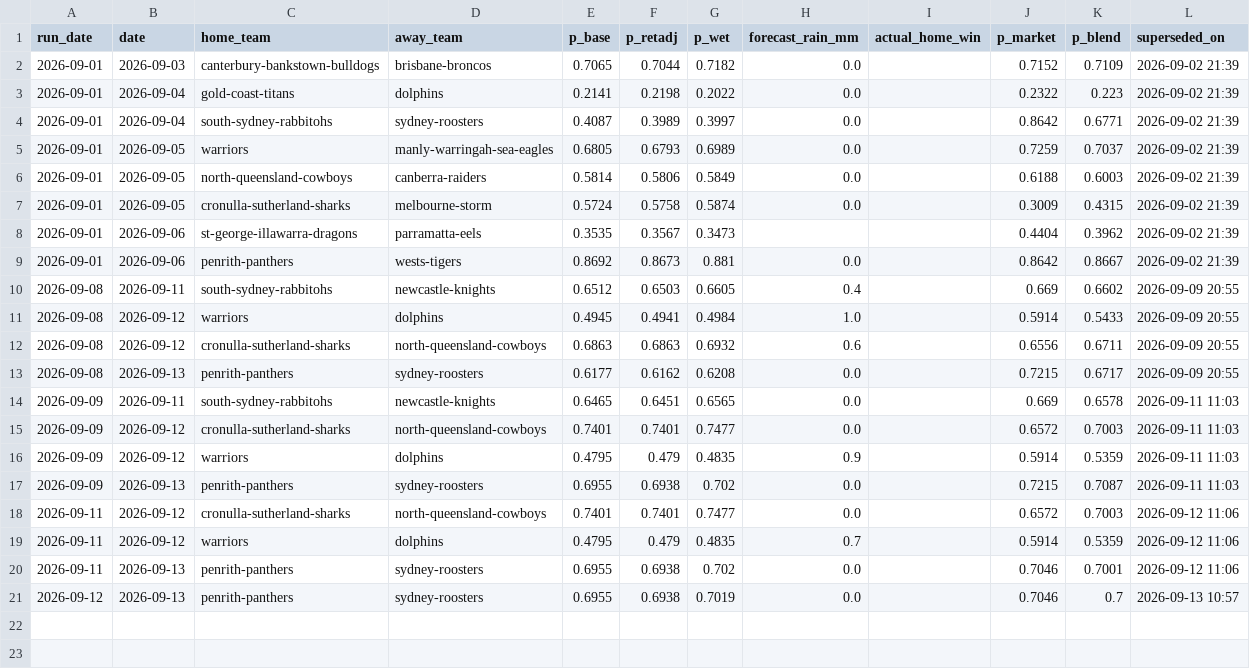
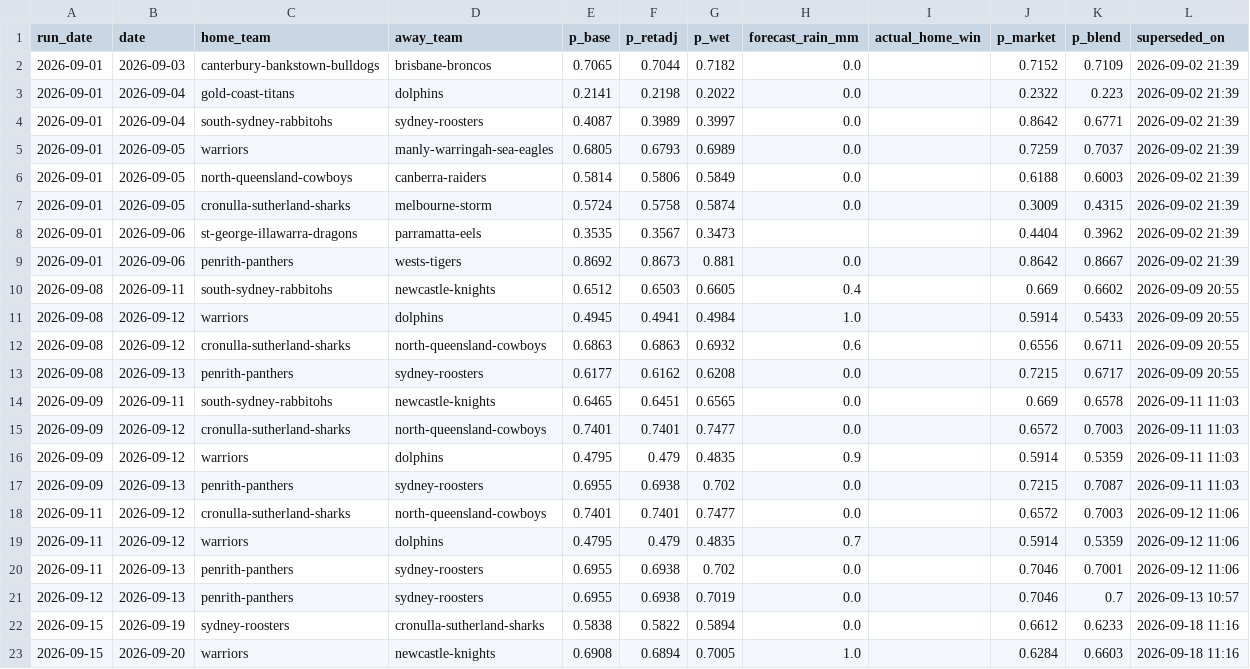
Before and after one commit to Mr-XMS/nrl-model, a CSV file: forecast_revisions.csv, drawn as a sheet.

```diff
--- a/forecast_revisions.csv
+++ b/forecast_revisions.csv
@@ -21 +21,3 @@ run_date,date,home_team,away_team,p_base,p_retadj,p_wet,forecast_rain_mm,actual_
 2026-09-12,2026-09-13,penrith-panthers,sydney-roosters,0.6955,0.6938,0.7019,0.0,,0.7046,0.7,2026-09-13 10:57
+2026-09-15,2026-09-19,sydney-roosters,cronulla-sutherland-sharks,0.5838,0.5822,0.5894,0.0,,0.6612,0.6233,2026-09-18 11:16
+2026-09-15,2026-09-20,warriors,newcastle-knights,0.6908,0.6894,0.7005,1.0,,0.6284,0.6603,2026-09-18 11:16
```
Also changed, not shown: forecast_history.csv, model_comparison.csv, 17 other files.
